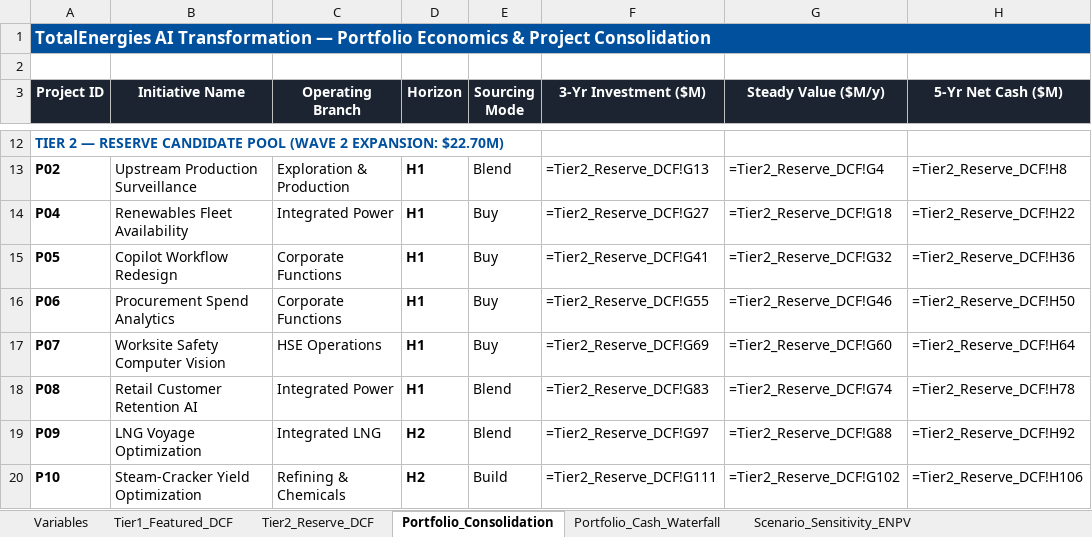
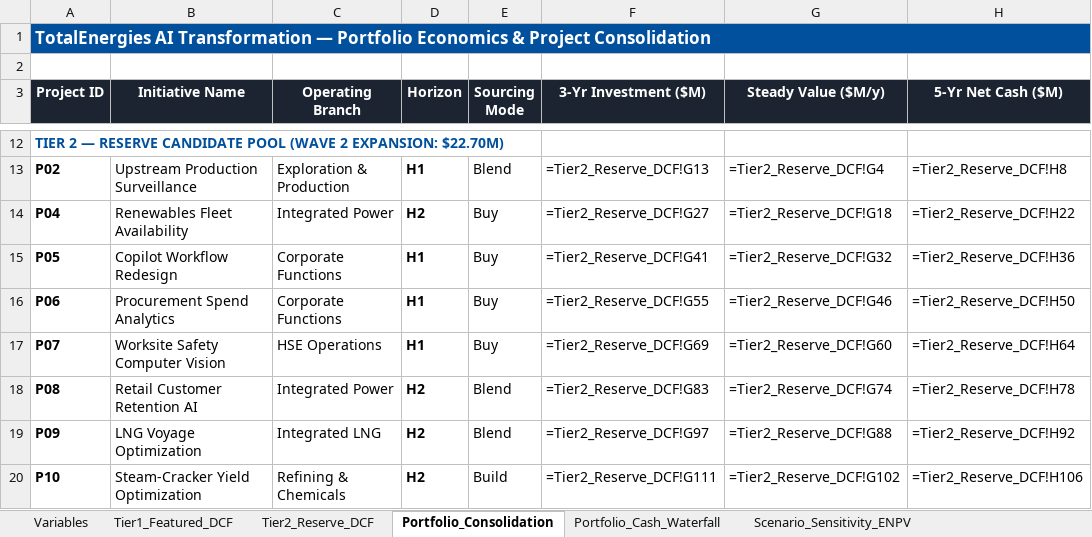
Before and after one commit to Xenodion/ai-transformations-navy, an Excel workbook: work/finance/totalenergies_ai_portfolio_model.xlsx, sheet Portfolio_Consolidation, drawn as a sheet; only a part is shown, gaps mark what is left out; values as stored, in another font and other column widths than the file's, no borders; formulas without a stored value are shown as written; the diff names each change by its address in the sheet, - before the commit and + after, or states it on an @@ line.

Commit message:
feat(portfolio): rebalance horizon mix and complete step 20 governance
- Close Step 20 (#20) with complete governance, adoption, and kill-criteria framework in work/governance/gates_and_adoption.md.
- Rebalance portfolio allocation to Course Session 2 Slide 98 multi-energy benchmark: 49% H1 / 31% H2 / 16% H3 / 4% H0 (.79M envelope).
- Recalibrate 3-bar chart in generate_simple_charts.py: Bar 1 capital targets 50/30/20; Bar 2 5-year NPV (+$612.3M) displays near-term cash engine without artificial target lines; Bar 3 full-scale commercial value ($534M/yr) demonstrates Nagji & Tuff 70-20-10 inversion.
- Synchronize all metrics across Excel model, audit script, portfolio_economics.md, portfolio_sequencing_canvas.md, and cost_of_inaction.md.
- Verified with 8 programmatic integrity assertions in audit_workbook.py.

```diff
--- a/work/finance/totalenergies_ai_portfolio_model.xlsx (sheet Portfolio_Consolidation)
+++ b/work/finance/totalenergies_ai_portfolio_model.xlsx (sheet Portfolio_Consolidation)
-D14 (Horizon): H1
+D14 (Horizon): H2
-D18 (Horizon): H1
+D18 (Horizon): H2
```
Also changed, not shown: sheet Strategic_Reconciliations, sheet Tier2_Reserve_DCF, sheet Cost_of_Inaction, 16 other files.
